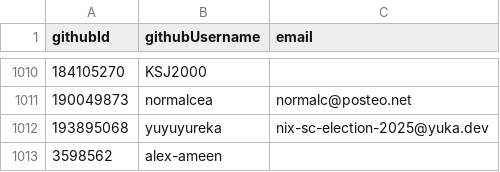
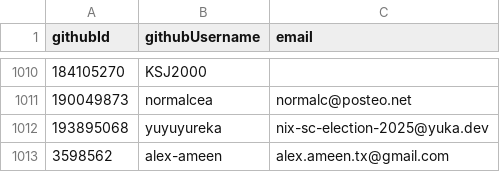
Before and after one commit to NixOS/SC-election-2025, a CSV file: eligible.csv, drawn as a sheet; only a part is shown, gaps mark what is left out.

Commit message:
Fix email for alex-ameen in eligible.csv
Updated email address for alex-ameen.

```diff
--- a/eligible.csv
+++ b/eligible.csv
@@ -1012,2 +1012,2 @@ githubId,githubUsername,email
 193895068,yuyuyureka,nix-sc-election-2025@yuka.dev
-3598562,alex-ameen,
+3598562,alex-ameen,alex.ameen.tx@gmail.com
```
